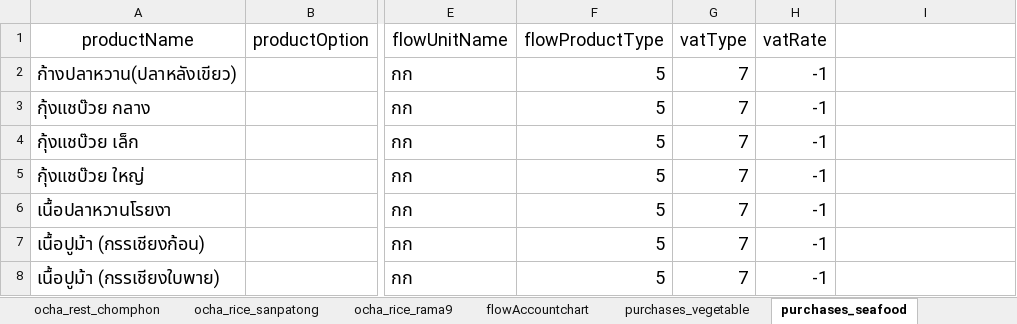
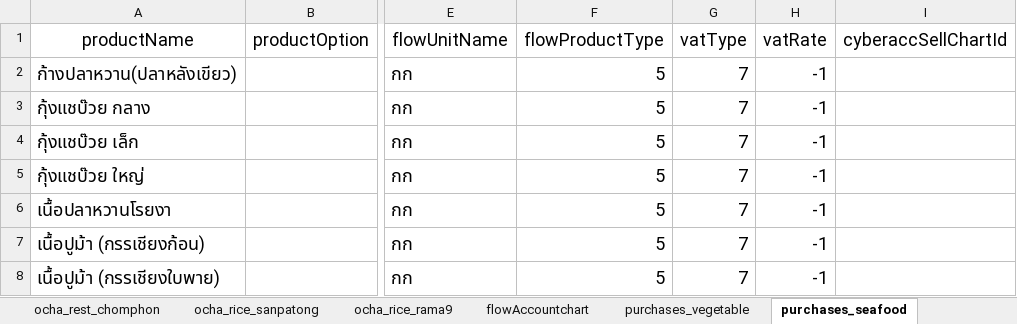
Before and after one commit to yothinn/thamFlowAcc, an Excel workbook: libs/product/product.xlsx, sheet purchases_seafood, drawn as a sheet; only a part is shown, gaps mark what is left out; values as stored, in another font and other column widths than the file's, no borders; conditional formats and table styles not drawn; the diff names each change by its address in the sheet, - before the commit and + after, or states it on an @@ line.

Commit message:
add loyversetocyberacc class and add commandline page365,ocha of cyberacc moudles

```diff
--- a/libs/product/product.xlsx (sheet purchases_seafood)
+++ b/libs/product/product.xlsx (sheet purchases_seafood)
-I1: (empty)
+I1: cyberaccSellChartId
```
Also changed, not shown: sheet ocha_rice_sanpatong, sheet ocha_front_chomphon, sheet ocha_rest_chomphon, sheet foodstory_chomphon, sheet loyverse, sheet foodstory_thaphae, 1 more sheet, 10 other files.
